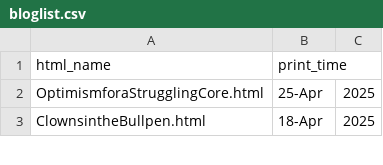
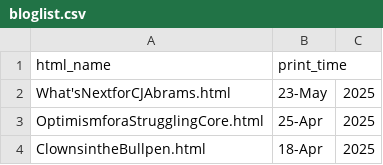
Before and after one commit to jamesohara08/jamesohara08.github.io, a CSV file: bloglist.csv, drawn as a sheet; only a part is shown; the diff names each change by its address in the sheet, - before the commit and + after, or states it on an @@ line.

```diff
--- a/bloglist.csv
+++ b/bloglist.csv
+row 2: What'sNextforCJAbrams.html | 23-May | 2025
```
Also changed, not shown: 1 other file.
